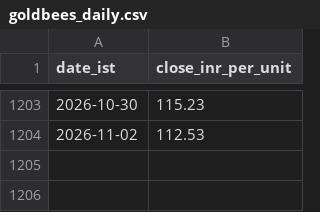
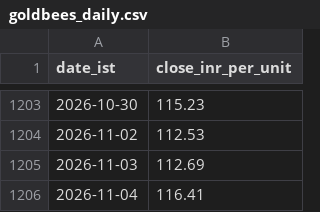
Before and after one commit to rajeshthokala10/Gold_Tracker, a CSV file: site/data/goldbees_daily.csv, drawn as a sheet; only a part is shown, gaps mark what is left out; the diff names each change by its address in the sheet, - before the commit and + after, or states it on an @@ line.

```diff
--- a/site/data/goldbees_daily.csv
+++ b/site/data/goldbees_daily.csv
+row 1205: 2026-11-03 | 112.69
+row 1206: 2026-11-04 | 116.41
```
Also changed, not shown: 3 other files.
